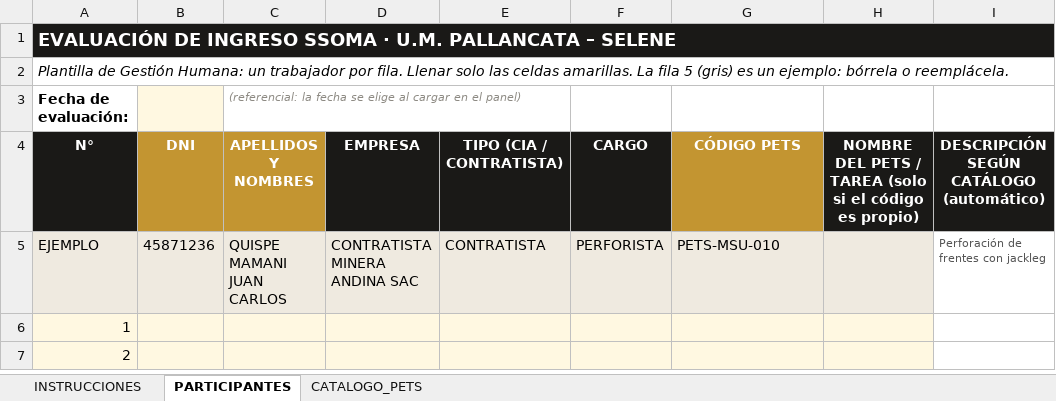
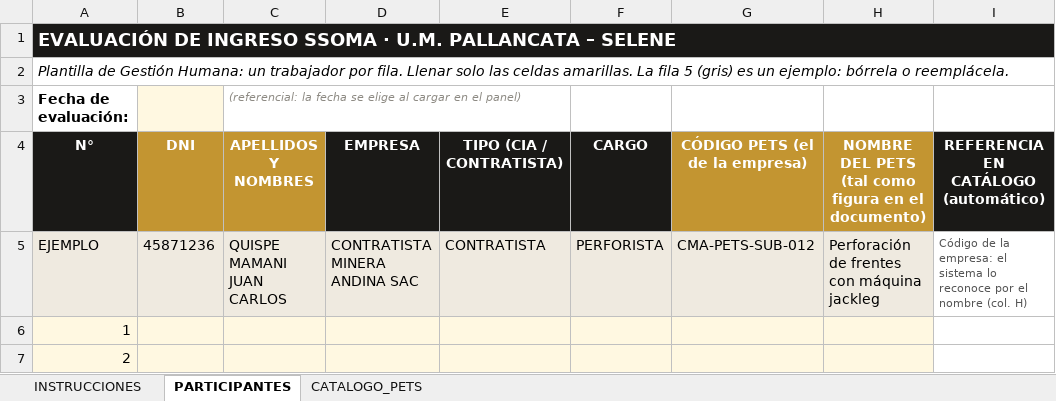
Before and after one commit to Armandex1216/Examenes-Seguridad-Industrial, an Excel workbook: plantilla/Plantilla_Evaluacion_Ingreso.xlsx, sheet PARTICIPANTES, drawn as a sheet; only a part is shown; values as stored, in another font and other column widths than the file's, no borders; the diff names each change by its address in the sheet, - before the commit and + after, or states it on an @@ line.

```diff
--- a/plantilla/Plantilla_Evaluacion_Ingreso.xlsx (sheet PARTICIPANTES)
+++ b/plantilla/Plantilla_Evaluacion_Ingreso.xlsx (sheet PARTICIPANTES)
-G4: CÓDIGO PETS
+G4: CÓDIGO PETS (el de la empresa)
-H4: …DEL PETS / TAREA (solo si el código es propio)
+H4: …DEL PETS (tal como figura en el documento)
-H4 fill: #1A1917
+H4 fill: #C39531
-I4: DESCRIPCIÓN SEGÚN CATÁLOGO (automático)
+I4: REFERENCIA EN CATÁLOGO (automático)
-G5: PETS-MSU-010
+G5: CMA-PETS-SUB-012
-H5: (empty)
+H5: Perforación de frentes con máquina jackleg
-I5: Perforación de frentes con jackleg
+I5: Código de la empresa: el sistema lo reconoce por el nombre (col. H)
```
Also changed, not shown: sheet INSTRUCCIONES, 3 other files.
